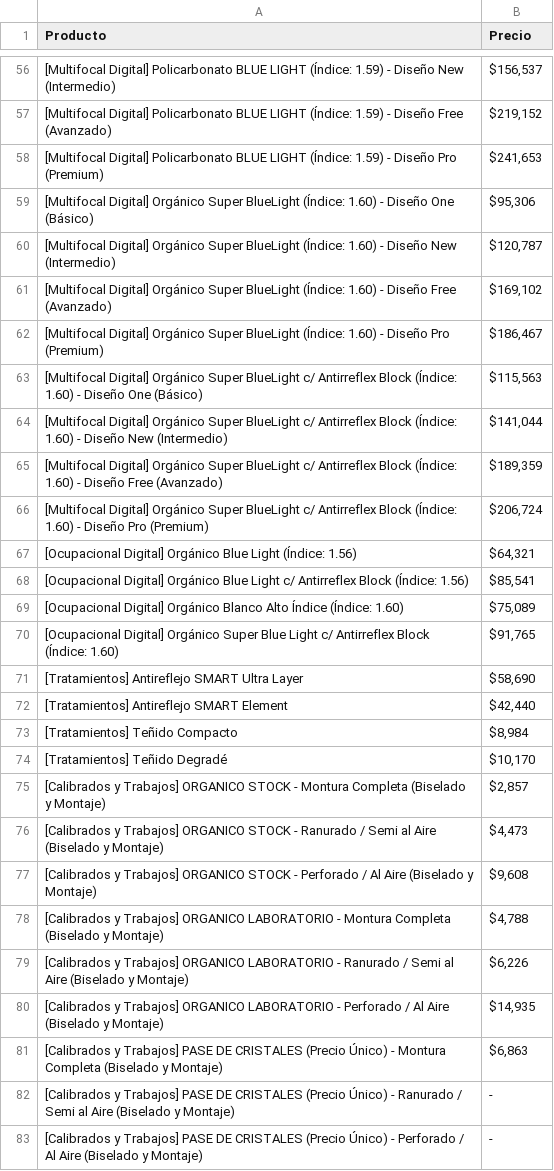
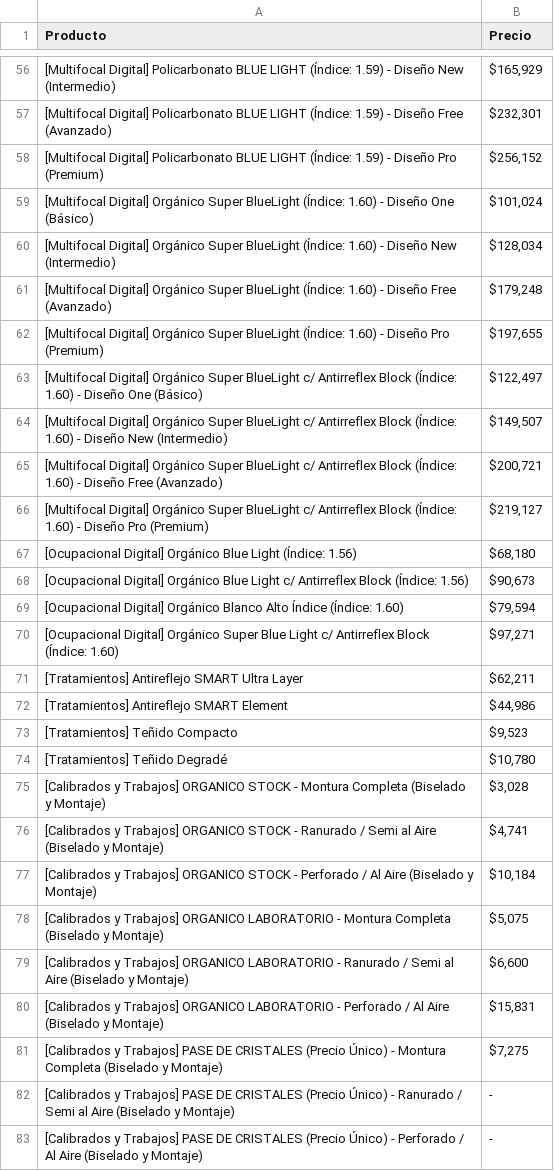
Before and after one commit to jeredonato07-dot/precios-forjarc, a CSV file: lista_de_precios.csv, drawn as a sheet; only a part is shown, gaps mark what is left out; the diff covers the shown part only.

```diff
--- a/lista_de_precios.csv
+++ b/lista_de_precios.csv
@@ -56,27 +56,27 @@
-"[Multifocal Digital] Policarbonato BLUE LIGHT (Índice: 1.59) - Diseño New (Intermedio)","$156,537"
-"[Multifocal Digital] Policarbonato BLUE LIGHT (Índice: 1.59) - Diseño Free (Avanzado)","$219,152"
-"[Multifocal Digital] Policarbonato BLUE LIGHT (Índice: 1.59) - Diseño Pro (Premium)","$241,653"
-"[Multifocal Digital] Orgánico Super BlueLight (Índice: 1.60) - Diseño One (Básico)","$95,306"
-"[Multifocal Digital] Orgánico Super BlueLight (Índice: 1.60) - Diseño New (Intermedio)","$120,787"
-"[Multifocal Digital] Orgánico Super BlueLight (Índice: 1.60) - Diseño Free (Avanzado)","$169,102"
-"[Multifocal Digital] Orgánico Super BlueLight (Índice: 1.60) - Diseño Pro (Premium)","$186,467"
-"[Multifocal Digital] Orgánico Super BlueLight c/ Antirreflex Block (Índice: 1.60) - Diseño One (Básico)","$115,563"
-"[Multifocal Digital] Orgánico Super BlueLight c/ Antirreflex Block (Índice: 1.60) - Diseño New (Intermedio)","$141,044"
-"[Multifocal Digital] Orgánico Super BlueLight c/ Antirreflex Block (Índice: 1.60) - Diseño Free (Avanzado)","$189,359"
-"[Multifocal Digital] Orgánico Super BlueLight c/ Antirreflex Block (Índice: 1.60) - Diseño Pro (Premium)","$206,724"
-"[Ocupacional Digital] Orgánico Blue Light (Índice: 1.56)","$64,321"
-"[Ocupacional Digital] Orgánico Blue Light c/ Antirreflex Block (Índice: 1.56)","$85,541"
-"[Ocupacional Digital] Orgánico Blanco Alto Índice (Índice: 1.60)","$75,089"
-"[Ocupacional Digital] Orgánico Super Blue Light c/ Antirreflex Block (Índice: 1.60)","$91,765"
-"[Tratamientos] Antireflejo SMART Ultra Layer","$58,690"
-"[Tratamientos] Antireflejo SMART Element","$42,440"
-"[Tratamientos] Teñido Compacto","$8,984"
-"[Tratamientos] Teñido Degradé","$10,170"
-"[Calibrados y Trabajos] ORGANICO STOCK - Montura Completa (Biselado y Montaje)","$2,857"
-"[Calibrados y Trabajos] ORGANICO STOCK - Ranurado / Semi al Aire (Biselado y Montaje)","$4,473"
-"[Calibrados y Trabajos] ORGANICO STOCK - Perforado / Al Aire (Biselado y Montaje)","$9,608"
-"[Calibrados y Trabajos] ORGANICO LABORATORIO - Montura Completa (Biselado y Montaje)","$4,788"
-"[Calibrados y Trabajos] ORGANICO LABORATORIO - Ranurado / Semi al Aire (Biselado y Montaje)","$6,226"
-"[Calibrados y Trabajos] ORGANICO LABORATORIO - Perforado / Al Aire (Biselado y Montaje)","$14,935"
-"[Calibrados y Trabajos] PASE DE CRISTALES (Precio Único) - Montura Completa (Biselado y Montaje)","$6,863"
+"[Multifocal Digital] Policarbonato BLUE LIGHT (Índice: 1.59) - Diseño New (Intermedio)","$165,929"
+"[Multifocal Digital] Policarbonato BLUE LIGHT (Índice: 1.59) - Diseño Free (Avanzado)","$232,301"
+"[Multifocal Digital] Policarbonato BLUE LIGHT (Índice: 1.59) - Diseño Pro (Premium)","$256,152"
+"[Multifocal Digital] Orgánico Super BlueLight (Índice: 1.60) - Diseño One (Básico)","$101,024"
+"[Multifocal Digital] Orgánico Super BlueLight (Índice: 1.60) - Diseño New (Intermedio)","$128,034"
+"[Multifocal Digital] Orgánico Super BlueLight (Índice: 1.60) - Diseño Free (Avanzado)","$179,248"
+"[Multifocal Digital] Orgánico Super BlueLight (Índice: 1.60) - Diseño Pro (Premium)","$197,655"
+"[Multifocal Digital] Orgánico Super BlueLight c/ Antirreflex Block (Índice: 1.60) - Diseño One (Básico)","$122,497"
+"[Multifocal Digital] Orgánico Super BlueLight c/ Antirreflex Block (Índice: 1.60) - Diseño New (Intermedio)","$149,507"
+"[Multifocal Digital] Orgánico Super BlueLight c/ Antirreflex Block (Índice: 1.60) - Diseño Free (Avanzado)","$200,721"
+"[Multifocal Digital] Orgánico Super BlueLight c/ Antirreflex Block (Índice: 1.60) - Diseño Pro (Premium)","$219,127"
+"[Ocupacional Digital] Orgánico Blue Light (Índice: 1.56)","$68,180"
+"[Ocupacional Digital] Orgánico Blue Light c/ Antirreflex Block (Índice: 1.56)","$90,673"
+"[Ocupacional Digital] Orgánico Blanco Alto Índice (Índice: 1.60)","$79,594"
+"[Ocupacional Digital] Orgánico Super Blue Light c/ Antirreflex Block (Índice: 1.60)","$97,271"
+"[Tratamientos] Antireflejo SMART Ultra Layer","$62,211"
+"[Tratamientos] Antireflejo SMART Element","$44,986"
+"[Tratamientos] Teñido Compacto","$9,523"
+"[Tratamientos] Teñido Degradé","$10,780"
+"[Calibrados y Trabajos] ORGANICO STOCK - Montura Completa (Biselado y Montaje)","$3,028"
+"[Calibrados y Trabajos] ORGANICO STOCK - Ranurado / Semi al Aire (Biselado y Montaje)","$4,741"
+"[Calibrados y Trabajos] ORGANICO STOCK - Perforado / Al Aire (Biselado y Montaje)","$10,184"
+"[Calibrados y Trabajos] ORGANICO LABORATORIO - Montura Completa (Biselado y Montaje)","$5,075"
+"[Calibrados y Trabajos] ORGANICO LABORATORIO - Ranurado / Semi al Aire (Biselado y Montaje)","$6,600"
+"[Calibrados y Trabajos] ORGANICO LABORATORIO - Perforado / Al Aire (Biselado y Montaje)","$15,831"
+"[Calibrados y Trabajos] PASE DE CRISTALES (Precio Único) - Montura Completa (Biselado y Montaje)","$7,275"
 "[Calibrados y Trabajos] PASE DE CRISTALES (Precio Único) - Ranurado / Semi al Aire (Biselado y Montaje)","-"
```
Also changed, not shown: 54 edited cells elsewhere in this file, 2 other files.
